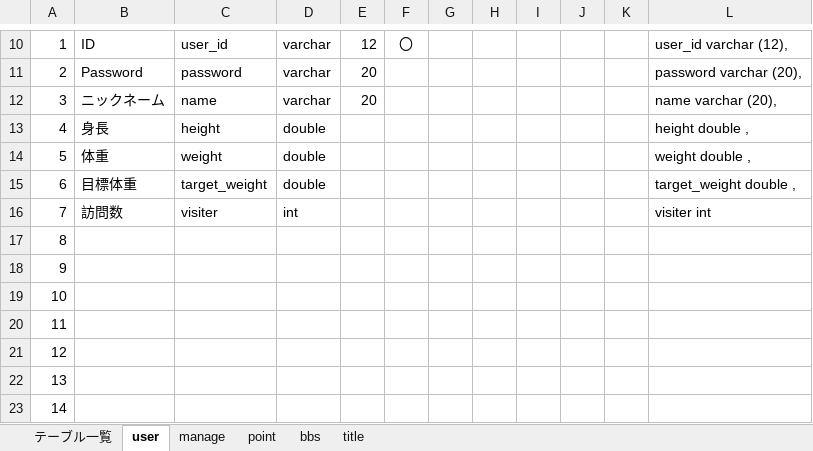
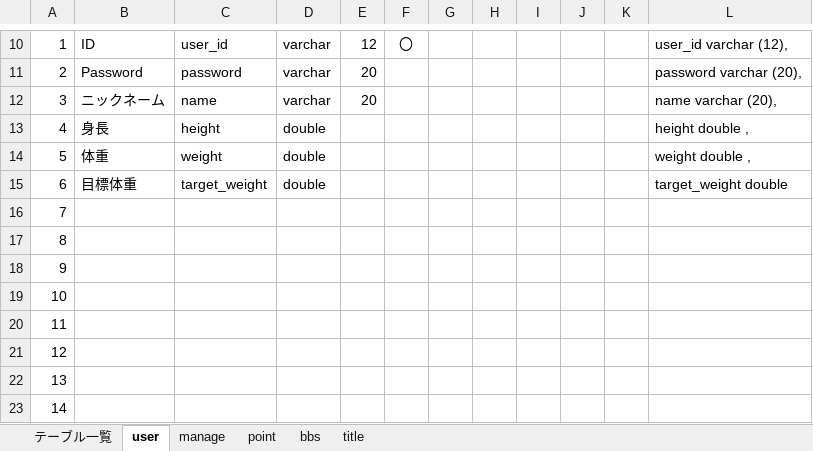
Before and after one commit to dojo2023/E-4, an Excel workbook: 共有用フォルダー/20230614講師レビュー通過/04_DB定義書_そばうどん.xlsx, sheet user, drawn as a sheet; only a part is shown, gaps mark what is left out; values as stored, in another font and other column widths than the file's, no borders; the diff names each change by its address in the sheet, - before the commit and + after, or states it on an @@ line.

```diff
--- a/共有用フォルダー/20230614講師レビュー通過/04_DB定義書_そばうどん.xlsx (sheet user)
+++ b/共有用フォルダー/20230614講師レビュー通過/04_DB定義書_そばうどん.xlsx (sheet user)
-L15: target_weight double ,
+L15: target_weight double
-B16: 訪問数
+B16: (empty)
-C16: visiter
+C16: (empty)
-D16: int
+D16: (empty)
-L16: visiter int
+L16: (empty)
```
Also changed, not shown: sheet bbs, sheet title, sheet manage.
